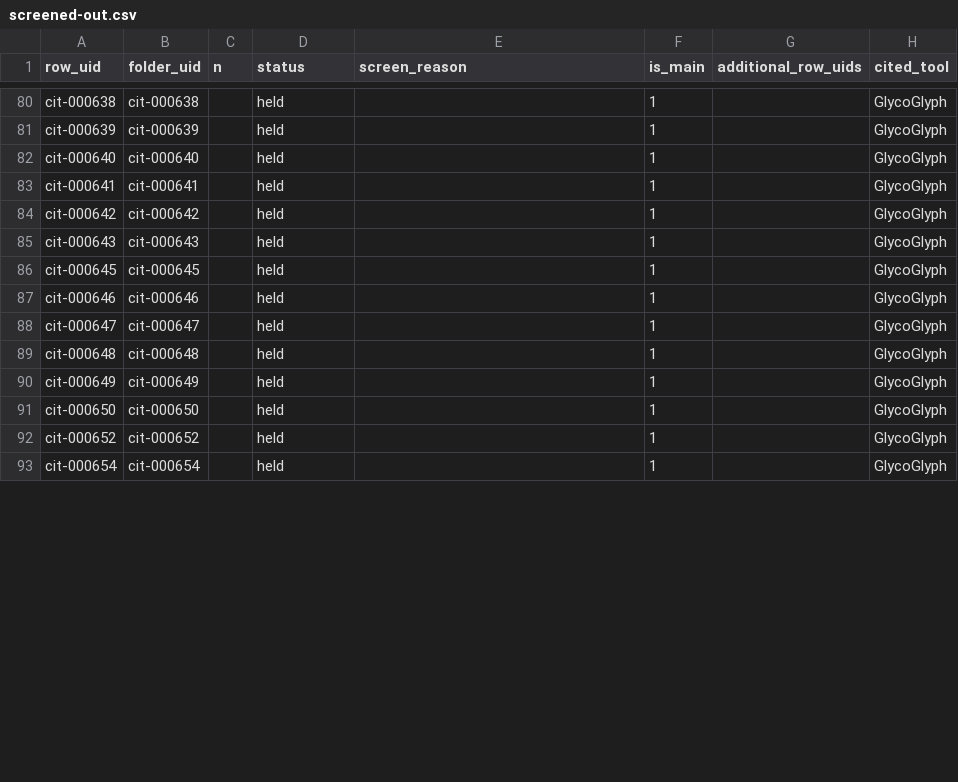
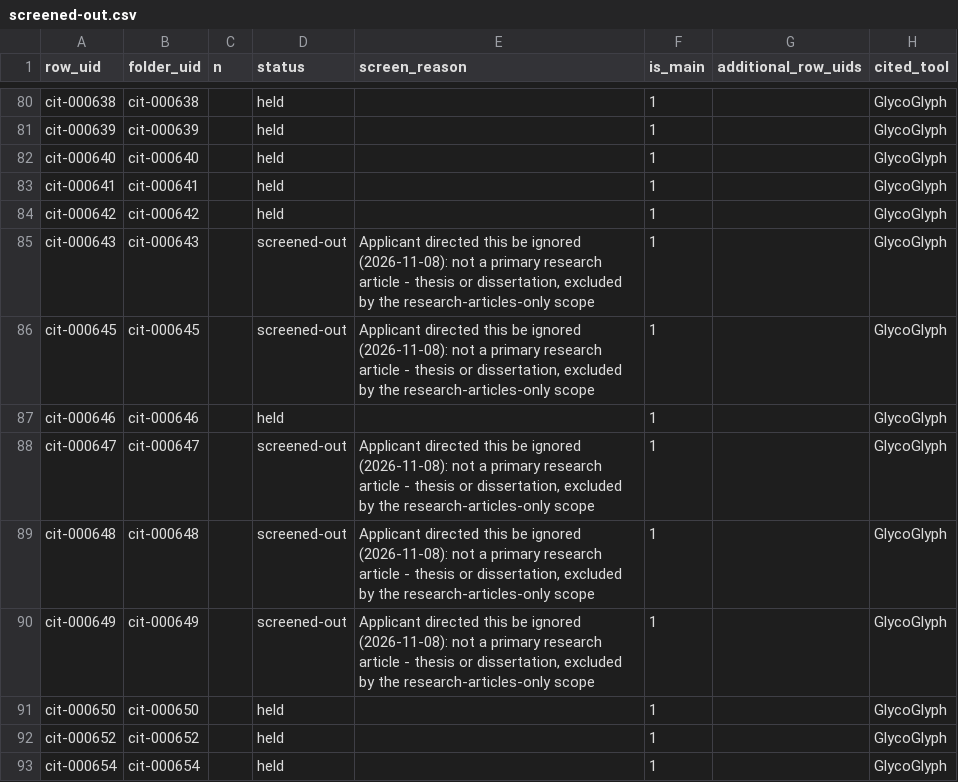
Before and after one commit to akulmehta/academic-citation-tracker, a CSV file: Citations/Notable Citations Packet/screened-out.csv, drawn as a sheet; only a part is shown, gaps mark what is left out; the diff covers the shown part only; the diff names each change by its address in the sheet, - before the commit and + after, or states it on an @@ line.

```diff
--- a/Citations/Notable Citations Packet/screened-out.csv
+++ b/Citations/Notable Citations Packet/screened-out.csv
-D85:D86 (status): held
+D85:D86 (status): screened-out
-E85:E86 (screen_reason): (empty)
+E85:E86 (screen_reason): Applicant directed this be ignored (2026-11-08): not a primary research article - thesis or dissertation, excluded by the research-articles-only scope
-D88:D90 (status): held
+D88:D90 (status): screened-out
-E88:E90 (screen_reason): (empty)
+E88:E90 (screen_reason): Applicant directed this be ignored (2026-11-08): not a primary research article - thesis or dissertation, excluded by the research-articles-only scope
```
Also changed, not shown: 39 edited cells elsewhere in this file, Citations/Notable Citations Packet/packet-files.csv, 10 other files.
